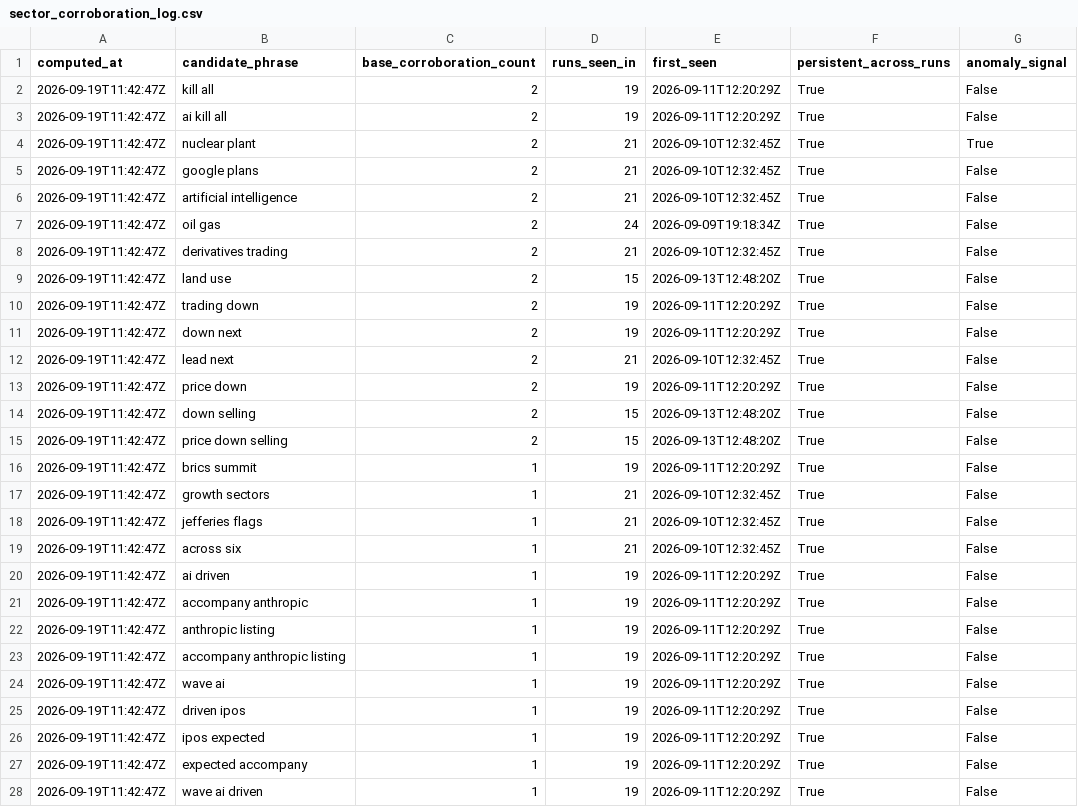
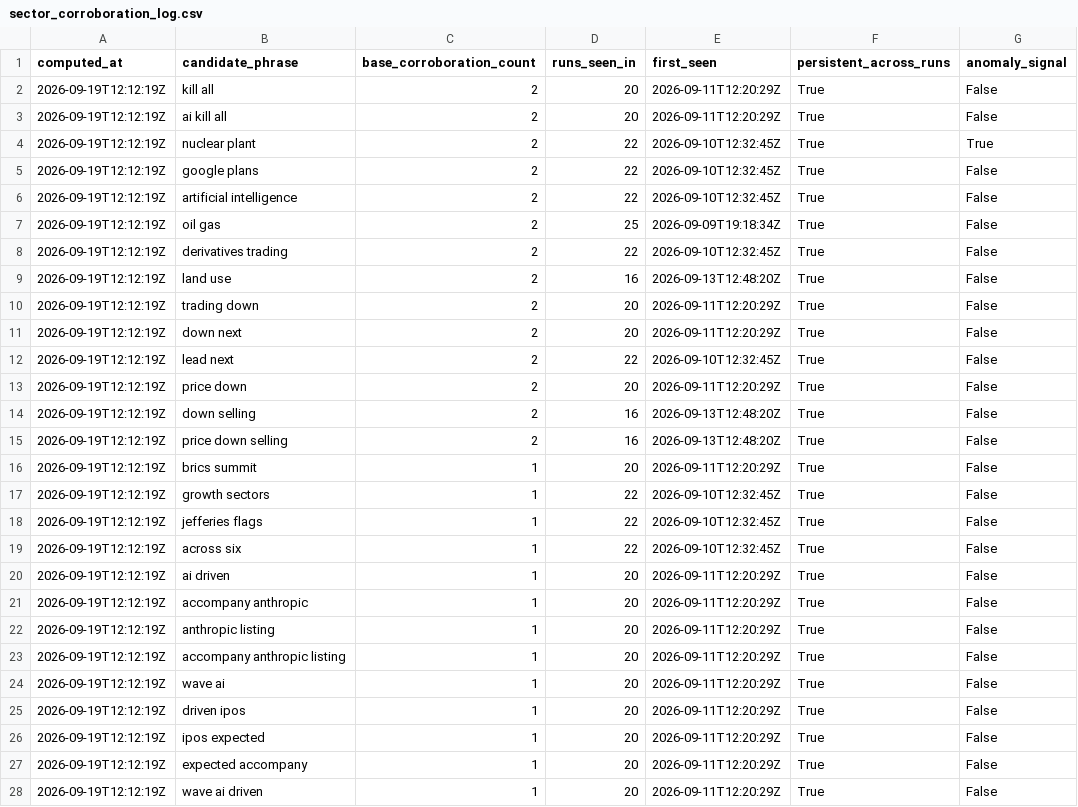
Before and after one commit to Malia-Skk/lndc-intelligence-radar, a CSV file: data/derived/sector_corroboration_log.csv, drawn as a sheet; only a part is shown; the diff covers the shown part only; the diff names each change by its address in the sheet, - before the commit and + after, or states it on an @@ line.

```diff
--- a/data/derived/sector_corroboration_log.csv
+++ b/data/derived/sector_corroboration_log.csv
-A2:A28 (computed_at): 2026-09-19T11:42:47Z
+A2:A28 (computed_at): 2026-09-19T12:12:19Z
-D2:D3 (runs_seen_in): 19
+D2:D3 (runs_seen_in): 20
-D4:D6 (runs_seen_in): 21
+D4:D6 (runs_seen_in): 22
-D7 (runs_seen_in): 24
+D7 (runs_seen_in): 25
-D8 (runs_seen_in): 21
+D8 (runs_seen_in): 22
-D9 (runs_seen_in): 15
+D9 (runs_seen_in): 16
-D10:D11 (runs_seen_in): 19
+D10:D11 (runs_seen_in): 20
-D12 (runs_seen_in): 21
+D12 (runs_seen_in): 22
-D13 (runs_seen_in): 19
+D13 (runs_seen_in): 20
-D14:D15 (runs_seen_in): 15
+D14:D15 (runs_seen_in): 16
-D16 (runs_seen_in): 19
+D16 (runs_seen_in): 20
-D17:D19 (runs_seen_in): 21
+D17:D19 (runs_seen_in): 22
-D20:D28 (runs_seen_in): 19
+D20:D28 (runs_seen_in): 20
```
Also changed, not shown: 26 edited cells elsewhere in this file.
